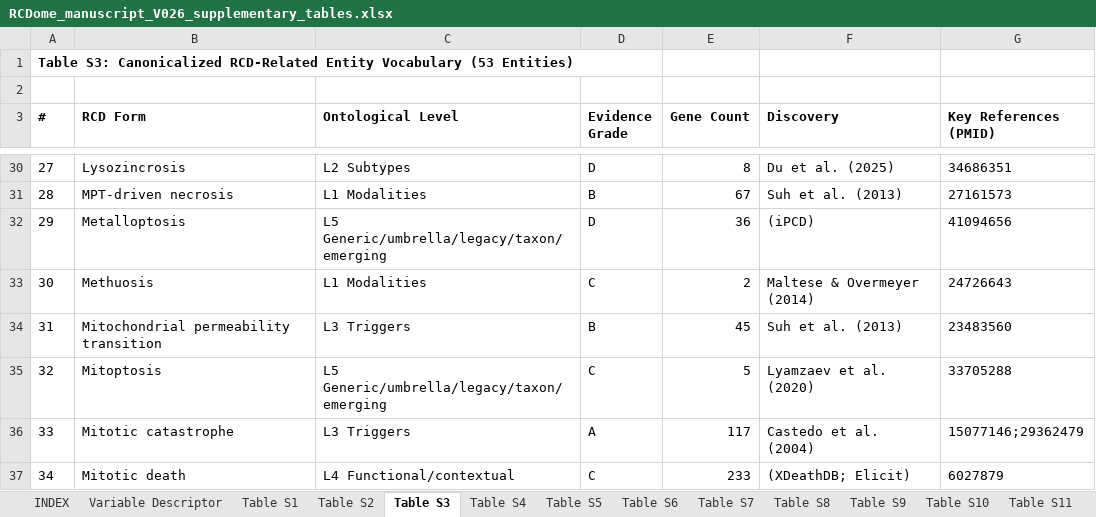
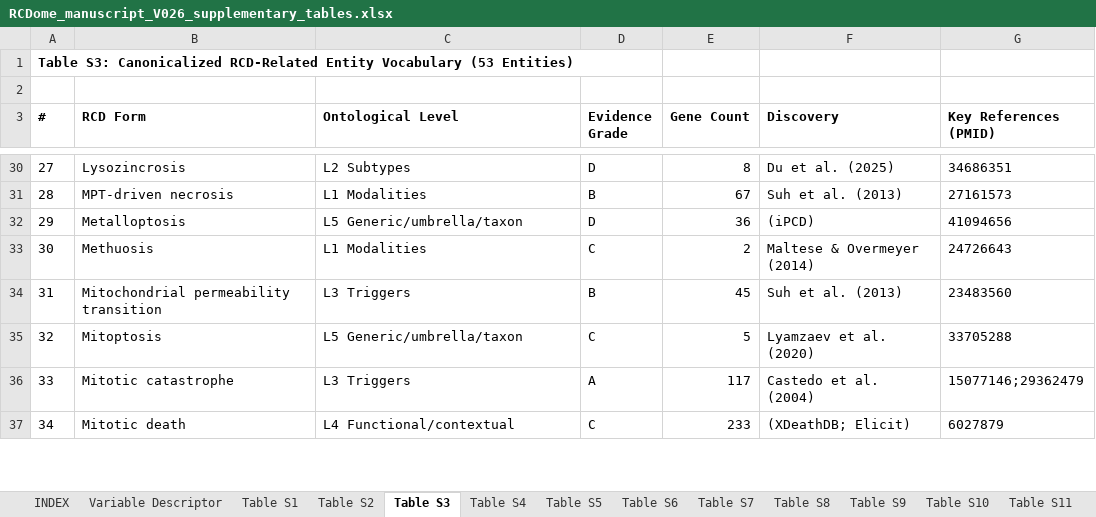
Before and after one commit to BioCancerInformatics/RCDome, an Excel workbook: docs/manuscript/RCDome_manuscript_V026_supplementary_tables.xlsx, sheet Table S3, drawn as a sheet; only a part is shown, gaps mark what is left out; values as stored, in another font and other column widths than the file's, no borders; the diff covers the shown part only; the diff names each change by its address in the sheet, - before the commit and + after, or states it on an @@ line.

Commit message:
Propagate L5 rename + ontology counts to manuscript results (¶236/238/340) and S3 (13 L5 rows) — closes Floatptosis/Spectosis pass

```diff
--- a/docs/manuscript/RCDome_manuscript_V026_supplementary_tables.xlsx (sheet Table S3)
+++ b/docs/manuscript/RCDome_manuscript_V026_supplementary_tables.xlsx (sheet Table S3)
-C32 (Ontological Level): L5 Generic/umbrella/legacy/taxon/emerging
+C32 (Ontological Level): L5 Generic/umbrella/taxon
-C35 (Ontological Level): L5 Generic/umbrella/legacy/taxon/emerging
+C35 (Ontological Level): L5 Generic/umbrella/taxon
```
Also changed, not shown: 11 edited cells elsewhere in this sheet, 1 other file.
